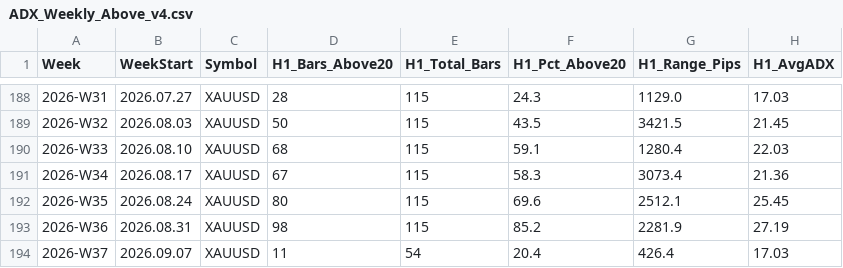
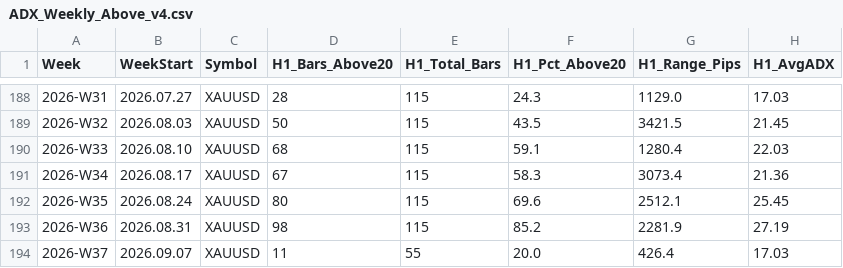
Before and after one commit to arokamiya98-svg/adxscore-heatmap, a CSV file: mt5_data/ADX_Weekly_Above_v4.csv, drawn as a sheet; only a part is shown, gaps mark what is left out; the diff names each change by its address in the sheet, - before the commit and + after, or states it on an @@ line.

Commit message:
data: VPS pool update 2026-09-09 18:00:10

```diff
--- a/mt5_data/ADX_Weekly_Above_v4.csv
+++ b/mt5_data/ADX_Weekly_Above_v4.csv
-E194 (H1_Total_Bars): 54
+E194 (H1_Total_Bars): 55
-F194 (H1_Pct_Above20): 20.4
+F194 (H1_Pct_Above20): 20.0
```
Also changed, not shown: mt5_data/H4PhaseAuto_weekly.csv, mt5_data/daily/daily_aggregate.csv, 2 other files.
